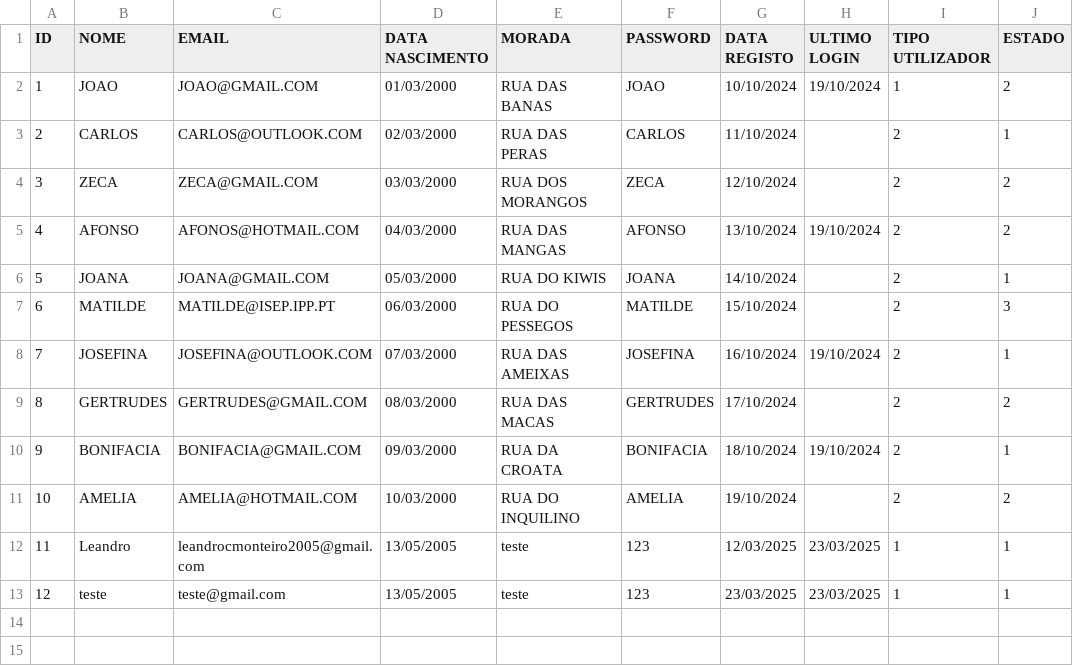
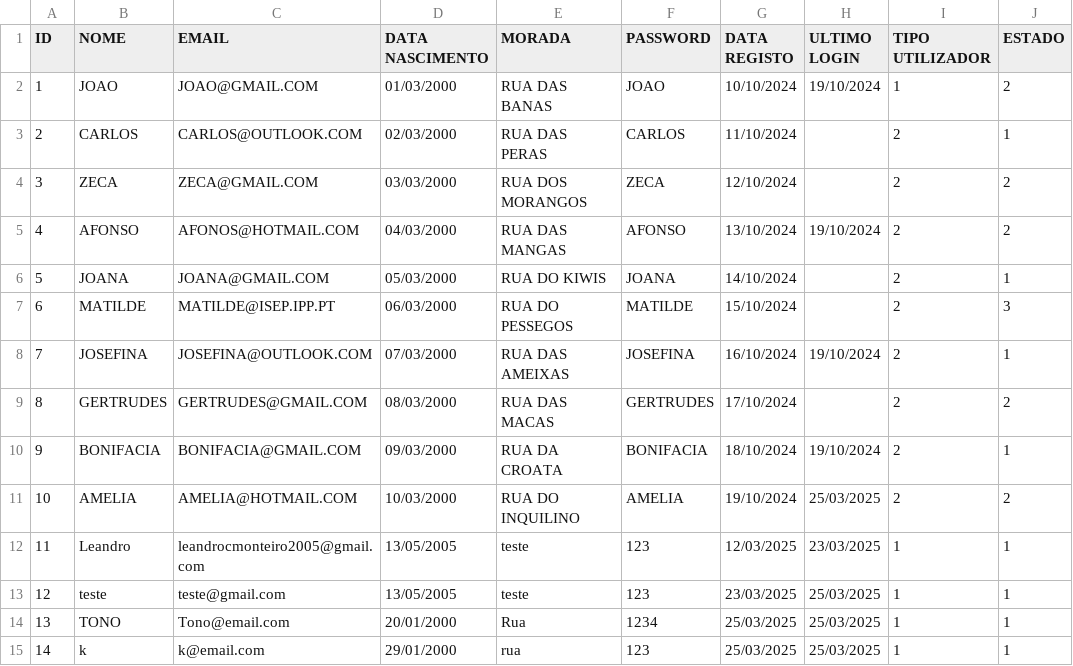
Before and after one commit to Leandro12415990/Grupo1Lp2, a CSV file: data/Utilizador.csv, drawn as a sheet.

```diff
--- a/data/Utilizador.csv
+++ b/data/Utilizador.csv
@@ -10,4 +10,6 @@ ID;NOME;EMAIL;DATA NASCIMENTO;MORADA;PASSWORD;DATA REGISTO;ULTIMO LOGIN;TIPO UTI
 9;BONIFACIA;BONIFACIA@GMAIL.COM;09/03/2000;RUA DA CROATA;BONIFACIA;18/10/2024;19/10/2024;2;1
-10;AMELIA;AMELIA@HOTMAIL.COM;10/03/2000;RUA DO INQUILINO;AMELIA;19/10/2024;;2;2
+10;AMELIA;AMELIA@HOTMAIL.COM;10/03/2000;RUA DO INQUILINO;AMELIA;19/10/2024;25/03/2025;2;2
 11;Leandro;leandrocmonteiro2005@gmail.com;13/05/2005;teste;123;12/03/2025;23/03/2025;1;1
-12;teste;teste@gmail.com;13/05/2005;teste;123;23/03/2025;23/03/2025;1;1
+12;teste;teste@gmail.com;13/05/2005;teste;123;23/03/2025;25/03/2025;1;1
+13;TONO;Tono@email.com;20/01/2000;Rua;1234;25/03/2025;25/03/2025;1;1
+14;k;k@email.com;29/01/2000;rua;123;25/03/2025;25/03/2025;1;1
```
Also changed, not shown: 8 other files.
